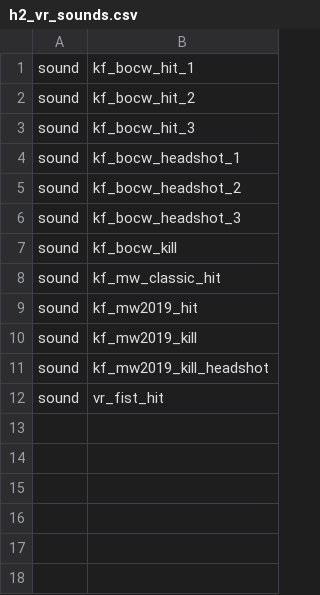
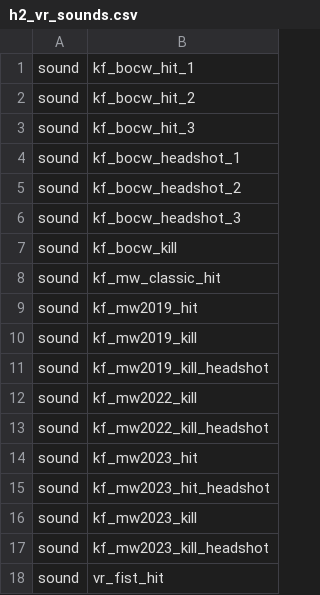
Before and after one commit to Aeka0/Overlord, a CSV file: data/zone_source/h2_vr_sounds.csv, drawn as a sheet.

Commit message:
Add MW2 2022 / MW3 2023 hit / kill indicate sound

```diff
--- a/data/zone_source/h2_vr_sounds.csv
+++ b/data/zone_source/h2_vr_sounds.csv
@@ -11,2 +11,8 @@ sound,kf_mw2019_kill
 sound,kf_mw2019_kill_headshot
+sound,kf_mw2022_kill
+sound,kf_mw2022_kill_headshot
+sound,kf_mw2023_hit
+sound,kf_mw2023_hit_headshot
+sound,kf_mw2023_kill
+sound,kf_mw2023_kill_headshot
 sound,vr_fist_hit
```
Also changed, not shown: 17 other files.
